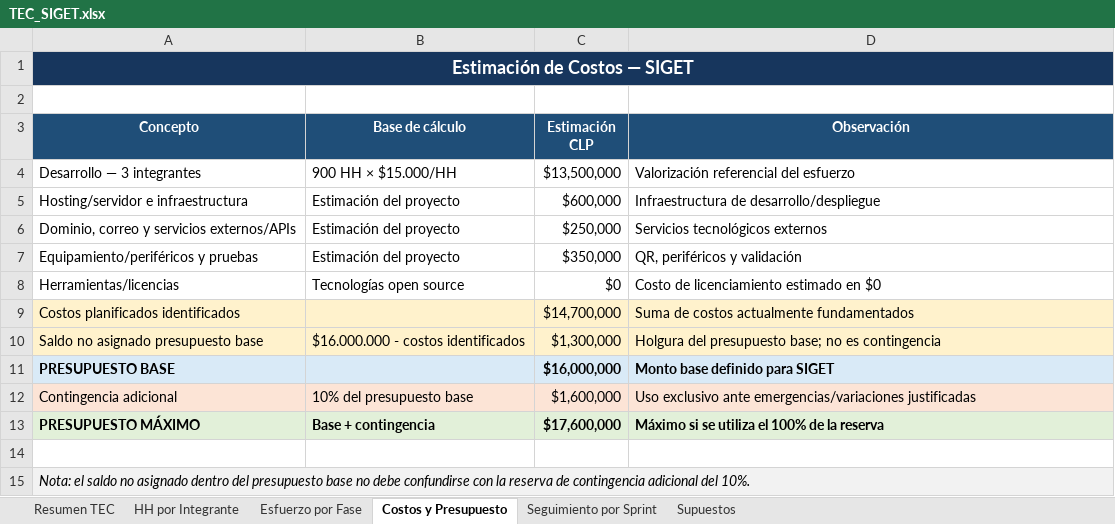
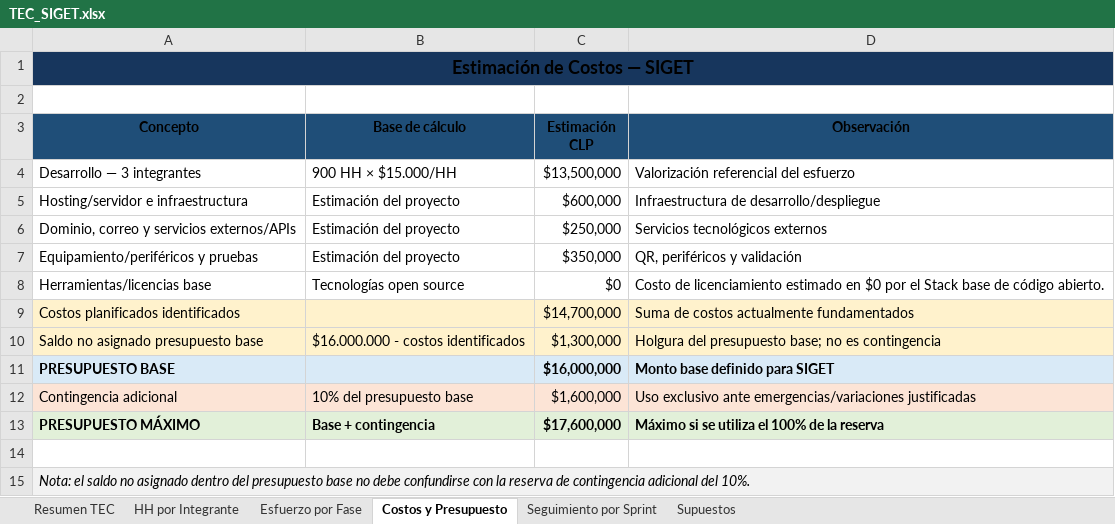
Before and after one commit to NWOOD777/SIGET, an Excel workbook: Fase 2/Evidencias Proyecto/Evidencias de documentación/Documentación/TEC_SIGET.xlsx, sheet Costos y Presupuesto, drawn as a sheet; values as stored, in another font and other column widths than the file's, no borders; the diff names each change by its address in the sheet, - before the commit and + after, or states it on an @@ line.

```diff
--- a/Fase 2/Evidencias Proyecto/Evidencias de documentación/Documentación/TEC_SIGET.xlsx (sheet Costos y Presupuesto)
+++ b/Fase 2/Evidencias Proyecto/Evidencias de documentación/Documentación/TEC_SIGET.xlsx (sheet Costos y Presupuesto)
-A1 text colour: #FFFFFF
+A1 text colour: black
-A3:D3 text colour: #FFFFFF
+A3:D3 text colour: black
-A8 (Concepto): Herramientas/licencias
+A8 (Concepto): Herramientas/licencias base
-D8 (Observación): …en $0
+D8 (Observación): …en $0 por el Stack base de código abierto.
```
Also changed, not shown: sheet Seguimiento por Sprint, sheet Esfuerzo por Fase, sheet HH por Integrante, sheet Supuestos, sheet Resumen TEC, 51 other files.
